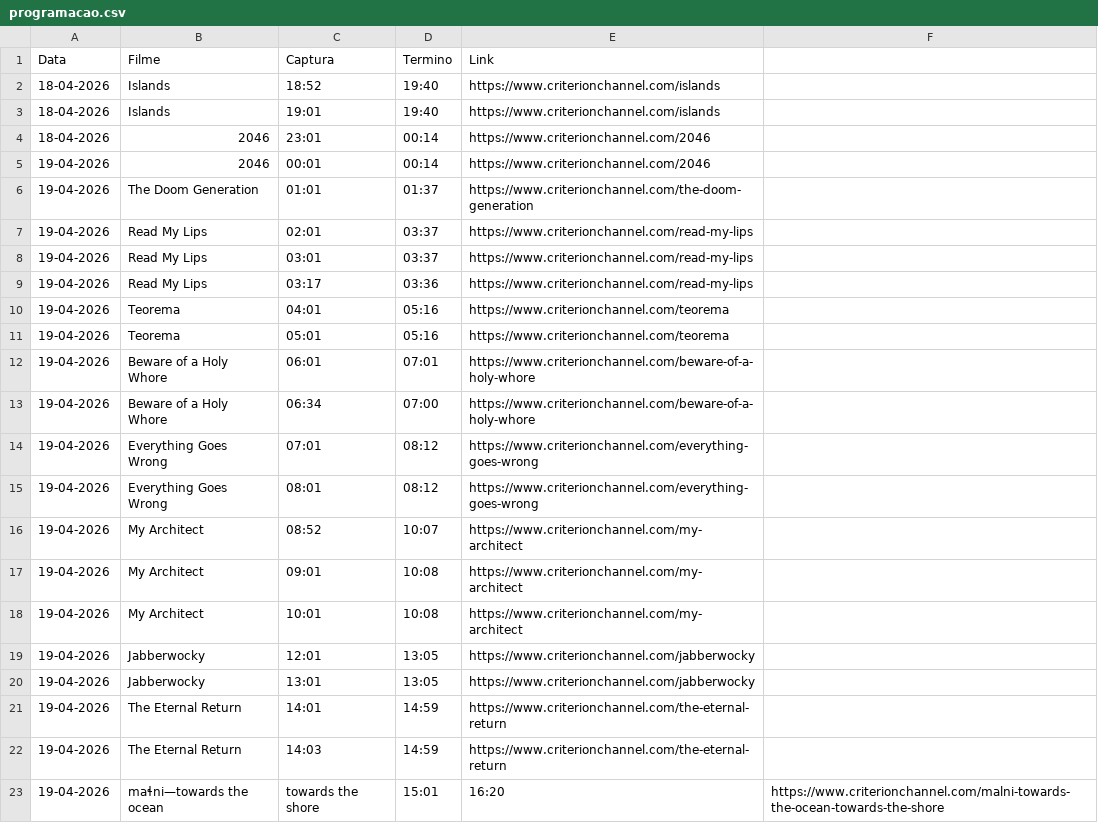
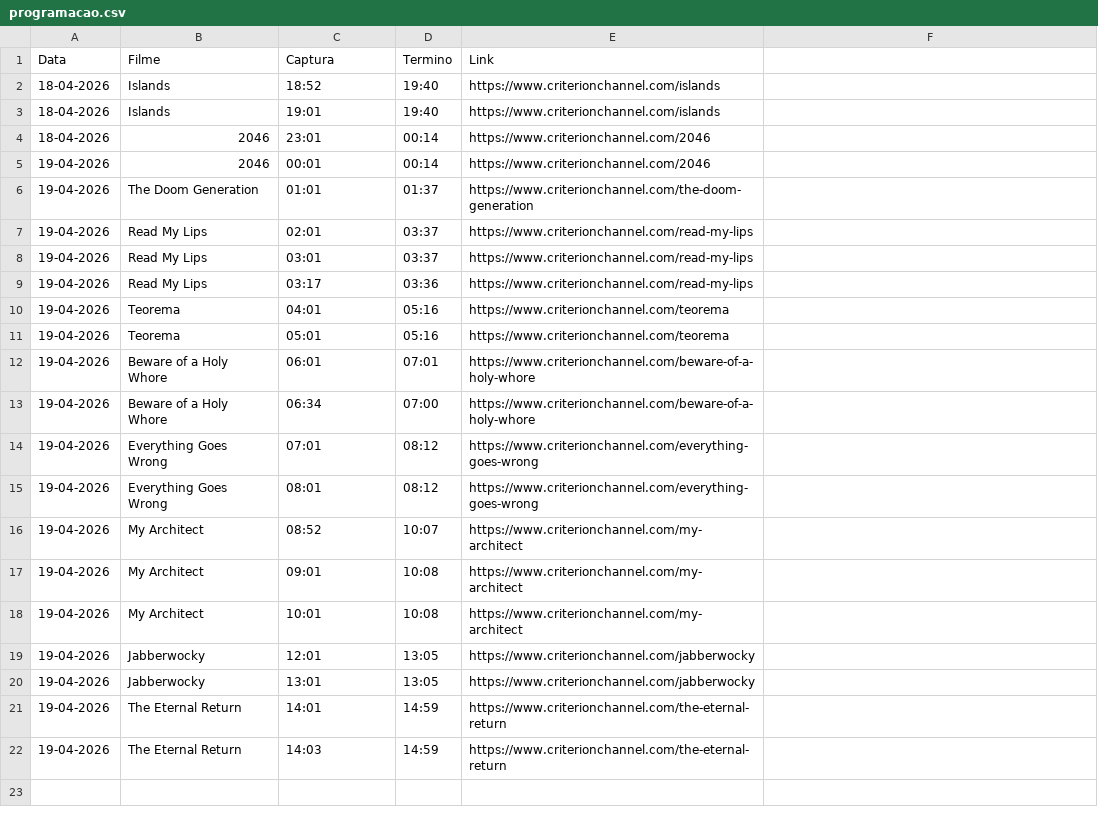
Before and after one commit to limeradio0800-stack/criterion-tracker, a CSV file: programacao.csv, drawn as a sheet; the diff names each change by its address in the sheet, - before the commit and + after, or states it on an @@ line.

Commit message:
Update programacao.csv

```diff
--- a/programacao.csv
+++ b/programacao.csv
-row 23: 19-04-2026 | maɬni—towards the ocean | towards the shore | 15:01 | 16:20 | https://www.criterionchannel.com/malni-towards-the-ocean-towards-the-shore
```
